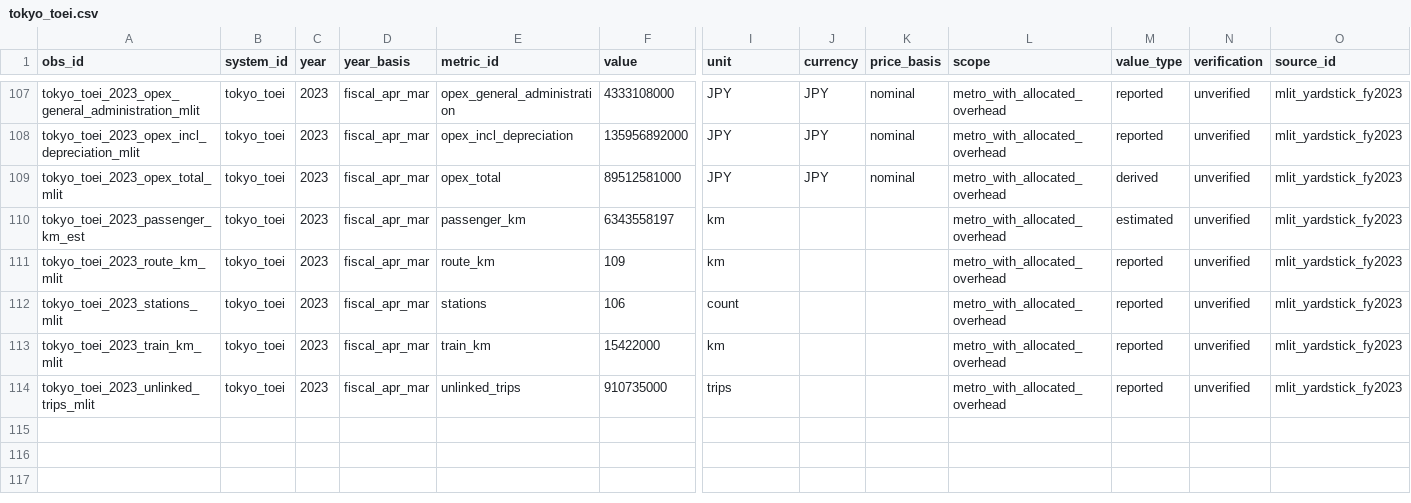
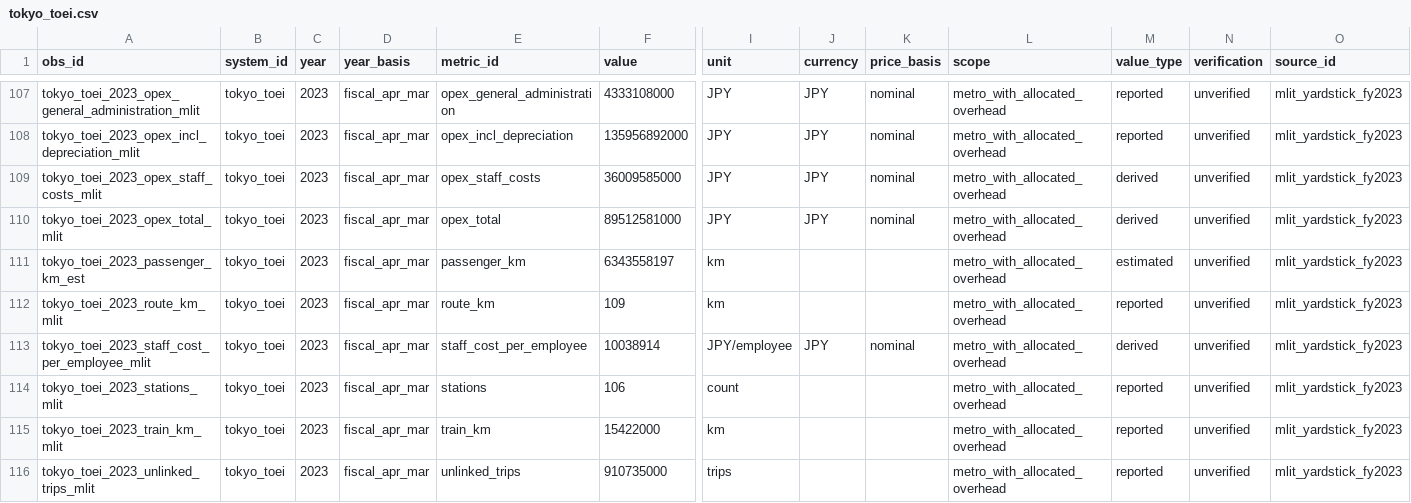
Before and after one commit to hrishisd/Subway-efficiency, a CSV file: data/peers/tokyo_toei.csv, drawn as a sheet; only a part is shown, gaps mark what is left out; rows hold the shown columns only; the diff names each change by its address in the sheet, - before the commit and + after, or states it on an @@ line.

```diff
--- a/data/peers/tokyo_toei.csv
+++ b/data/peers/tokyo_toei.csv
+row 109: tokyo_toei_2023_opex_staff_costs_mlit | tokyo_toei | 2023 | fiscal_apr_mar | opex_staff_costs | 36009585000 | JPY | JPY | nominal | metro_with_allocated_overhead | derived | unverified | mlit_yardstick_fy2023
+row 113: tokyo_toei_2023_staff_cost_per_employee_mlit | tokyo_toei | 2023 | fiscal_apr_mar | staff_cost_per_employee | 10038914 | JPY/employee | JPY | nominal | metro_with_allocated_overhead | derived | unverified | mlit_yardstick_fy2023
```
Also changed, not shown: data/metrics.csv, data/peers/hong_kong_mtr.csv, 18 other files.
